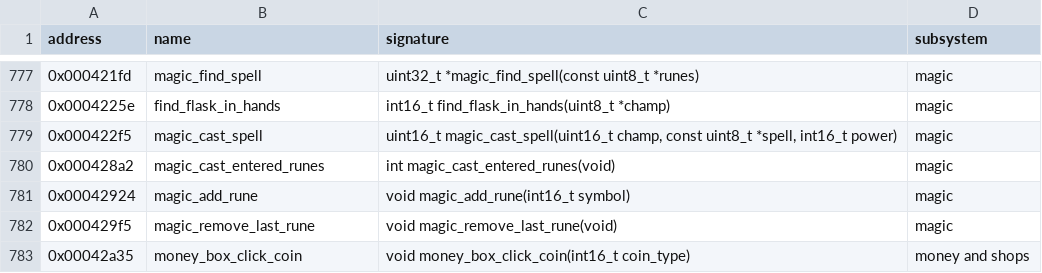
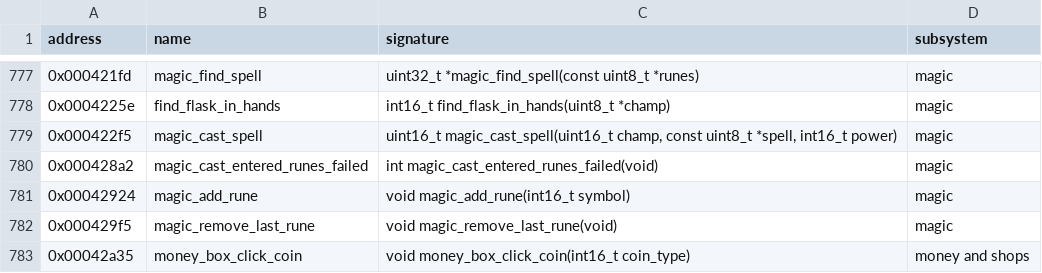
Before and after one commit to peterkmet/dm2mac, a CSV file: docs/reference/skull-symbols.csv, drawn as a sheet; only a part is shown, gaps mark what is left out.

Commit message:
refactor: bool literals for magic_cast_party_aura, magic_cast_entered_runes_failed, offered_value without goods out-parameter, SQUARE_FAKE_WALL_BLINK
Items 08.6, 08.7, 08.8, 08.16, 08.18. No bridge: task 10 lines existed.

```diff
--- a/docs/reference/skull-symbols.csv
+++ b/docs/reference/skull-symbols.csv
@@ -779,3 +779,3 @@ address,name,signature,subsystem
 0x000422f5,magic_cast_spell,"uint16_t magic_cast_spell(uint16_t champ, const uint8_t *spell, int16_t power)",magic
-0x000428a2,magic_cast_entered_runes,int magic_cast_entered_runes(void),magic
+0x000428a2,magic_cast_entered_runes_failed,int magic_cast_entered_runes_failed(void),magic
 0x00042924,magic_add_rune,void magic_add_rune(int16_t symbol),magic
```
Also changed, not shown: 7 other files.
